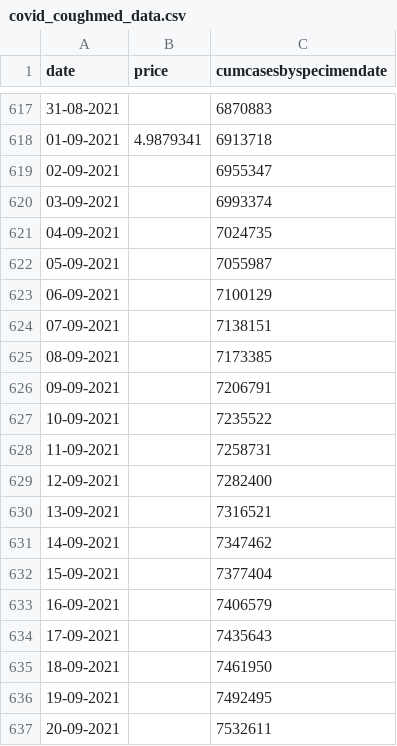
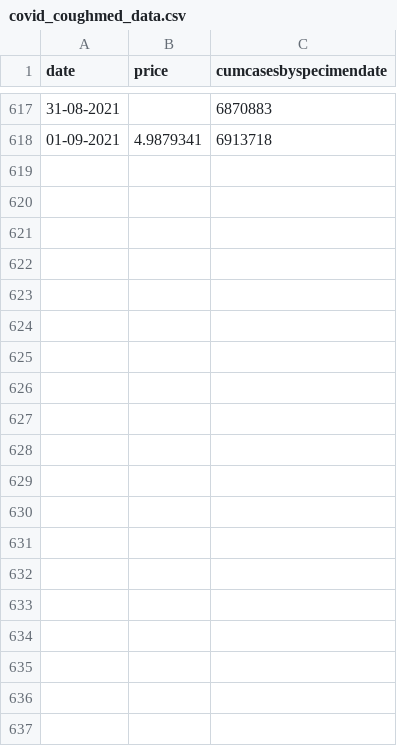
Before and after one commit to ChristinaPhm/ChristinaPhm.github.io, a CSV file: data/covid_coughmed_data.csv, drawn as a sheet; only a part is shown, gaps mark what is left out; the diff covers the shown part only; the diff names each change by its address in the sheet, - before the commit and + after, or states it on an @@ line.

Commit message:
Update covid_coughmed_data.csv

```diff
--- a/data/covid_coughmed_data.csv
+++ b/data/covid_coughmed_data.csv
-row 619: 02-09-2021 |  | 6955347
-row 620: 03-09-2021 |  | 6993374
-row 621: 04-09-2021 |  | 7024735
-row 622: 05-09-2021 |  | 7055987
-row 623: 06-09-2021 |  | 7100129
-row 624: 07-09-2021 |  | 7138151
-row 625: 08-09-2021 |  | 7173385
-row 626: 09-09-2021 |  | 7206791
-row 627: 10-09-2021 |  | 7235522
-row 628: 11-09-2021 |  | 7258731
-row 629: 12-09-2021 |  | 7282400
-row 630: 13-09-2021 |  | 7316521
-row 631: 14-09-2021 |  | 7347462
-row 632: 15-09-2021 |  | 7377404
-row 633: 16-09-2021 |  | 7406579
-row 634: 17-09-2021 |  | 7435643
-row 635: 18-09-2021 |  | 7461950
-row 636: 19-09-2021 |  | 7492495
-row 637: 20-09-2021 |  | 7532611
```
Also changed, not shown: 49 removed rows elsewhere in this file.
